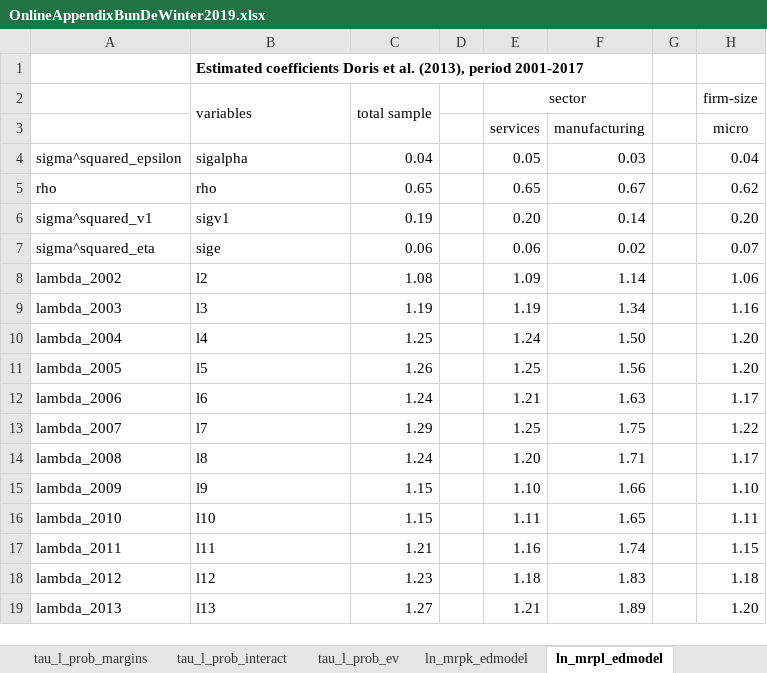
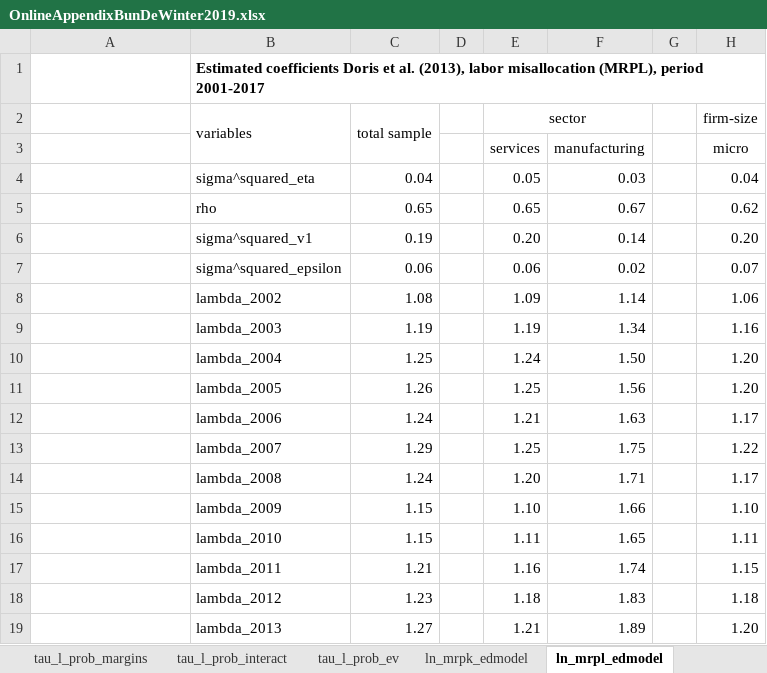
Before and after one commit to jasperdewinter/pp, an Excel workbook: files/OnlineAppendixBunDeWinter2019.xlsx, sheet ln_mrpl_edmodel, drawn as a sheet; only a part is shown; values as stored, in another font and other column widths than the file's, no borders; the diff covers the shown part only; the diff names each change by its address in the sheet, - before the commit and + after, or states it on an @@ line.

```diff
--- a/files/OnlineAppendixBunDeWinter2019.xlsx (sheet ln_mrpl_edmodel)
+++ b/files/OnlineAppendixBunDeWinter2019.xlsx (sheet ln_mrpl_edmodel)
-B1: …al. (2013), period 2001-2017
+B1: …al. (2013), labor misallocation (MRPL), period 2001-2017
-A4: sigma^squared_epsilon
+A4: (empty)
-B4: sigalpha
+B4: sigma^squared_eta
-A5: rho
+A5: (empty)
-A6: sigma^squared_v1
+A6: (empty)
-B6: sigv1
+B6: sigma^squared_v1
-A7: sigma^squared_eta
+A7: (empty)
-B7: sige
+B7: sigma^squared_epsilon
-A8: lambda_2002
+A8: (empty)
-B8: l2
+B8: lambda_2002
-A9: lambda_2003
+A9: (empty)
-B9: l3
+B9: lambda_2003
-A10: lambda_2004
+A10: (empty)
-B10: l4
+B10: lambda_2004
-A11: lambda_2005
+A11: (empty)
-B11: l5
+B11: lambda_2005
-A12: lambda_2006
+A12: (empty)
-B12: l6
+B12: lambda_2006
-A13: lambda_2007
+A13: (empty)
-B13: l7
+B13: lambda_2007
-A14: lambda_2008
+A14: (empty)
-B14: l8
+B14: lambda_2008
-A15: lambda_2009
+A15: (empty)
-B15: l9
+B15: lambda_2009
-A16: lambda_2010
+A16: (empty)
-B16: l10
+B16: lambda_2010
-A17: lambda_2011
+A17: (empty)
-B17: l11
+B17: lambda_2011
-A18: lambda_2012
+A18: (empty)
-B18: l12
+B18: lambda_2012
-A19: lambda_2013
+A19: (empty)
-B19: l13
+B19: lambda_2013
```
Also changed, not shown: 110 edited cells elsewhere in this sheet, sheet ln_tau_k_edmodel, sheet ln_mrpk_edmodel, sheet ln_tau_l_edmodel, sheet ReadMe, sheet tau_l_prob_margins, sheet tau_k_prob_margins.
